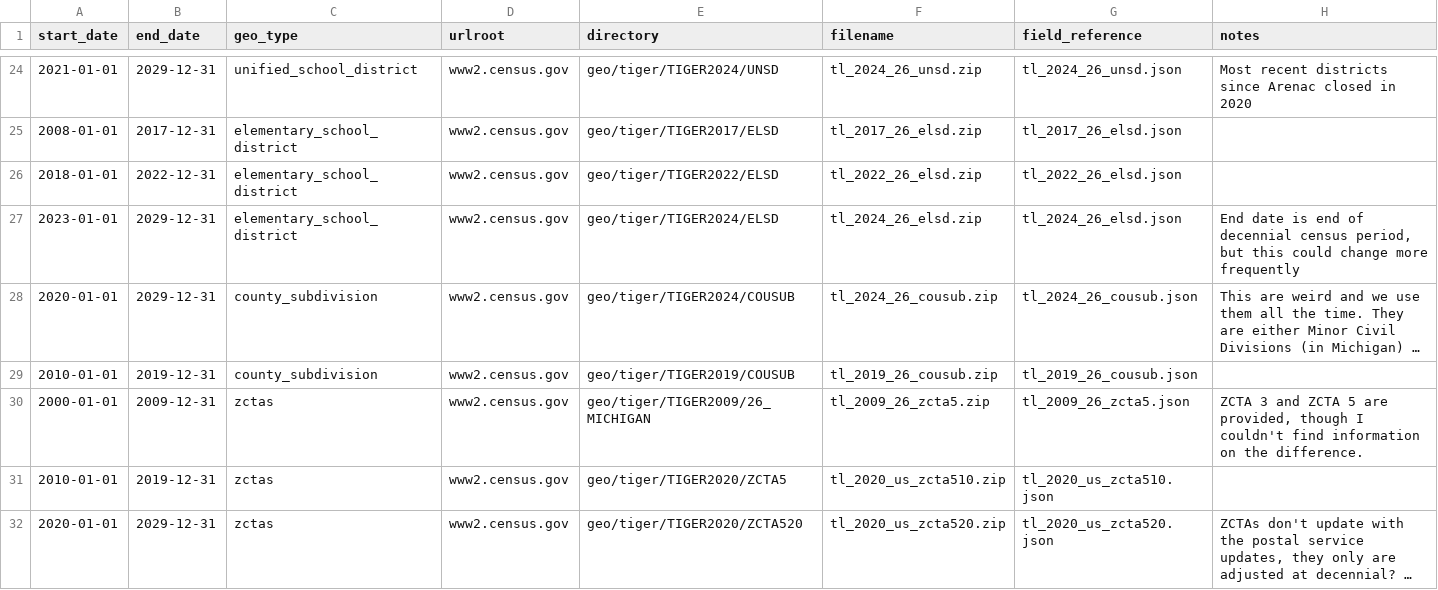
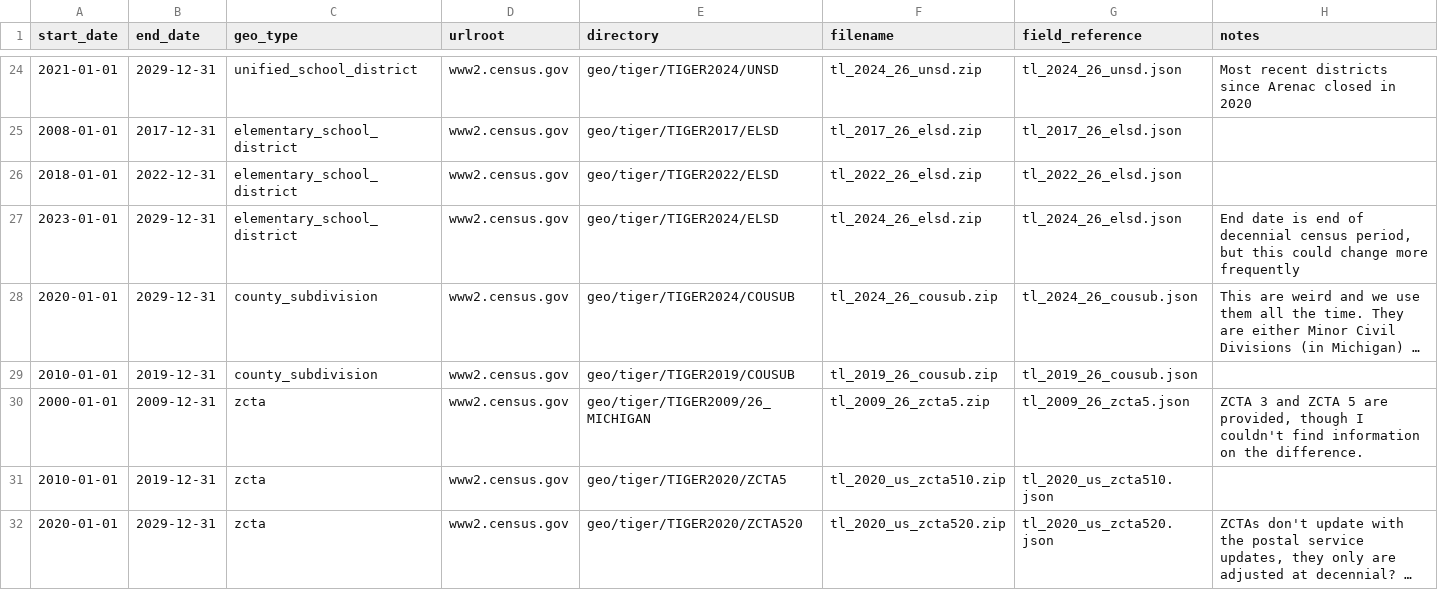
Before and after one commit to data-driven-detroit/geographies, a CSV file: conf/tiger_mi_sources.csv, drawn as a sheet; only a part is shown, gaps mark what is left out; long unchanged cells end in …; the diff names each change by its address in the sheet, - before the commit and + after, or states it on an @@ line.

Commit message:
Change 'zctas' to singular

```diff
--- a/conf/tiger_mi_sources.csv
+++ b/conf/tiger_mi_sources.csv
-C30:C32 (geo_type): zctas
+C30:C32 (geo_type): zcta
```
